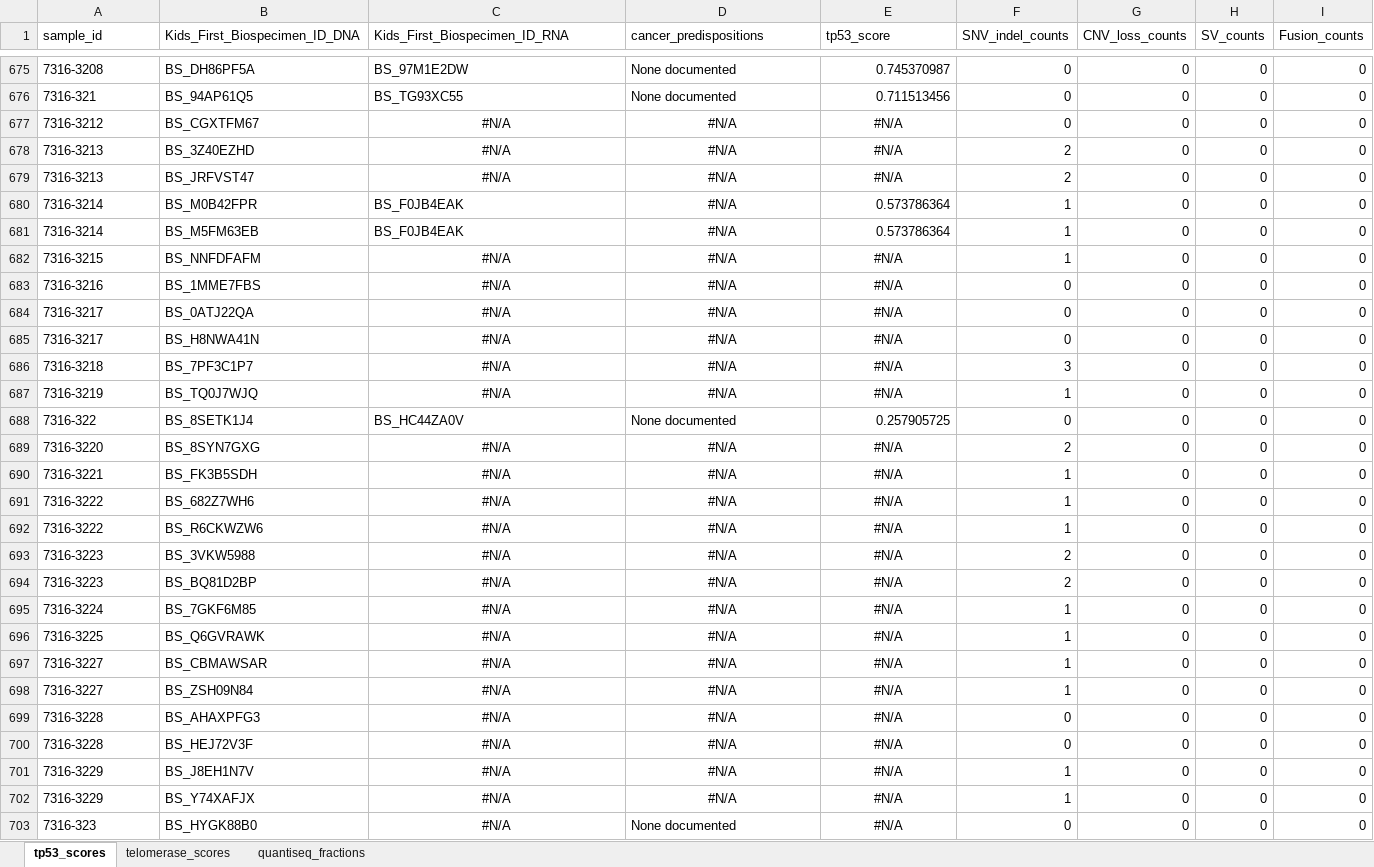
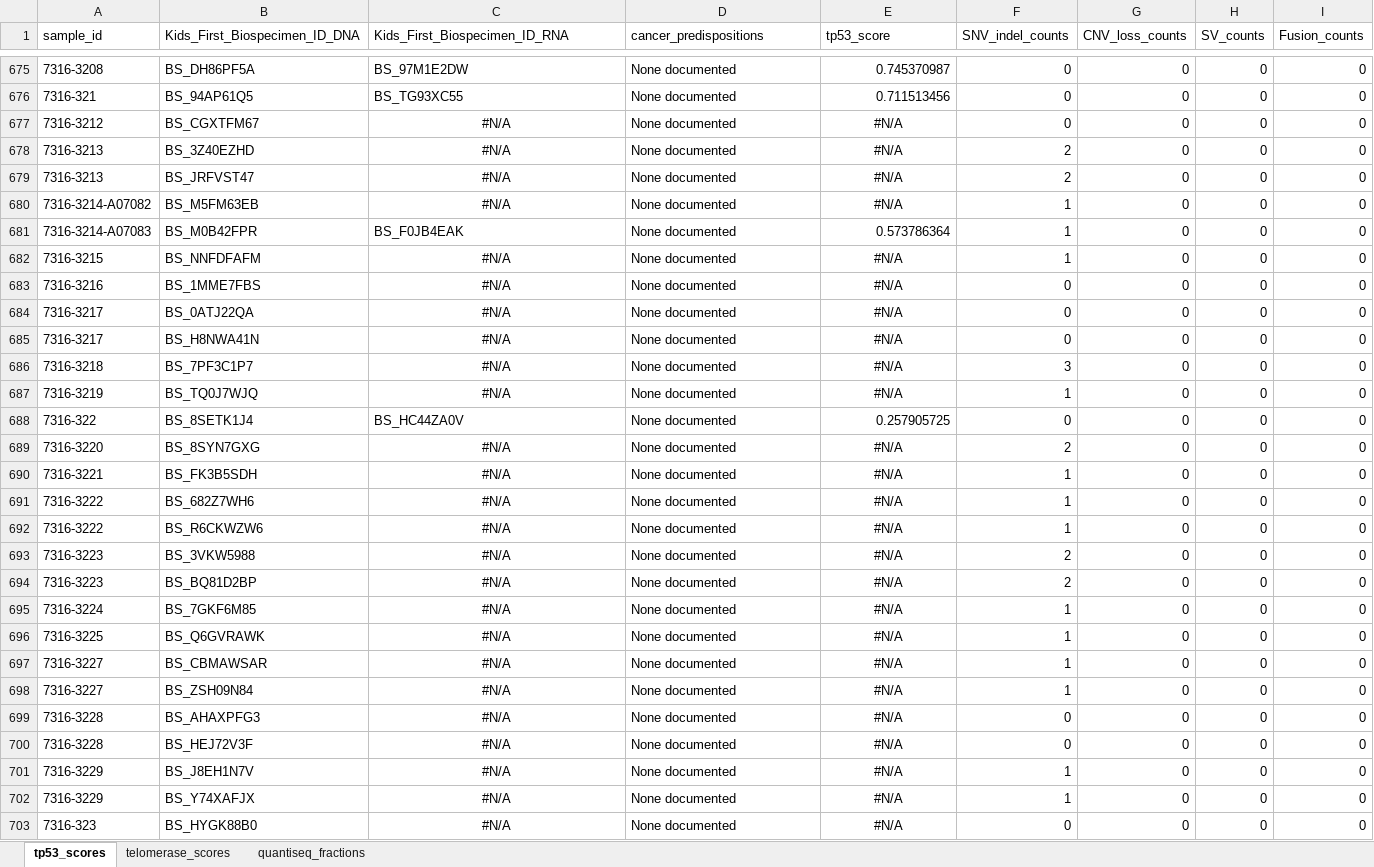
Before and after one commit to AlexsLemonade/OpenPBTA-analysis, an Excel workbook: tables/results/TableS3-RNA-results-table.xlsx, sheet tp53_scores, drawn as a sheet; only a part is shown, gaps mark what is left out; values as stored, in another font and other column widths than the file's, no borders; the diff covers the shown part only; the diff names each change by its address in the sheet, - before the commit and + after, or states it on an @@ line.

```diff
--- a/tables/results/TableS3-RNA-results-table.xlsx (sheet tp53_scores)
+++ b/tables/results/TableS3-RNA-results-table.xlsx (sheet tp53_scores)
-D677:D687 (cancer_predispositions): #N/A
+D677:D687 (cancer_predispositions): None documented
-D677:D687 alignment: center
+D677:D687 alignment: left
-A680 (sample_id): 7316-3214
+A680 (sample_id): 7316-3214-A07082
-B680 (Kids_First_Biospecimen_ID_DNA): BS_M0B42FPR
+B680 (Kids_First_Biospecimen_ID_DNA): BS_M5FM63EB
-C680 (Kids_First_Biospecimen_ID_RNA): BS_F0JB4EAK
+C680 (Kids_First_Biospecimen_ID_RNA): #N/A
-C680 alignment: left
+C680 alignment: center
-E680 (tp53_score): 0.573786364
+E680 (tp53_score): #N/A
-E680 alignment: right
+E680 alignment: center
-A681 (sample_id): 7316-3214
+A681 (sample_id): 7316-3214-A07083
-B681 (Kids_First_Biospecimen_ID_DNA): BS_M5FM63EB
+B681 (Kids_First_Biospecimen_ID_DNA): BS_M0B42FPR
-D689:D702 (cancer_predispositions): #N/A
+D689:D702 (cancer_predispositions): None documented
-D689:D702 alignment: center
+D689:D702 alignment: left
```
Also changed, not shown: 58 edited cells and cell formats elsewhere in this sheet, tables/results/TableS1-histologies.xlsx, tables/results/TableS2-DNA-results-table.xlsx, 6 other files.
